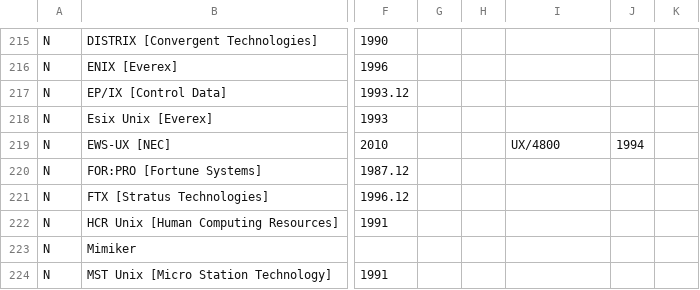
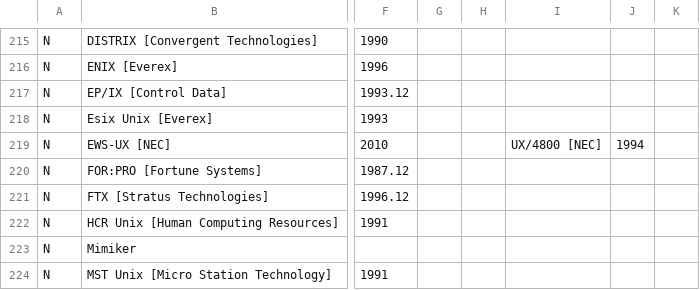
Before and after one commit to eylenburg/eylenburg.github.io, a CSV file: os-family-tree/Eylenburg_Operating_System_Timeline_Family_Tree.csv, drawn as a sheet; only a part is shown, gaps mark what is left out; the diff names each change by its address in the sheet, - before the commit and + after, or states it on an @@ line.

Commit message:
Update Eylenburg_Operating_System_Timeline_Family_Tree.csv

```diff
--- a/os-family-tree/Eylenburg_Operating_System_Timeline_Family_Tree.csv
+++ b/os-family-tree/Eylenburg_Operating_System_Timeline_Family_Tree.csv
-I219: UX/4800
+I219: UX/4800 [NEC]
```
